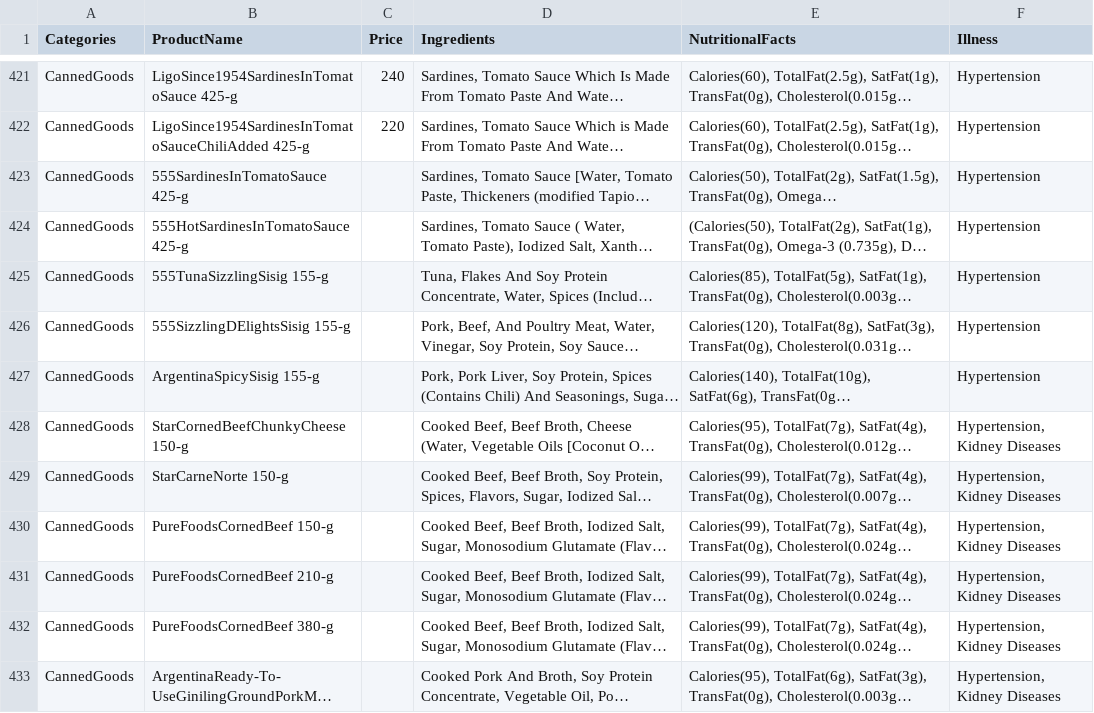
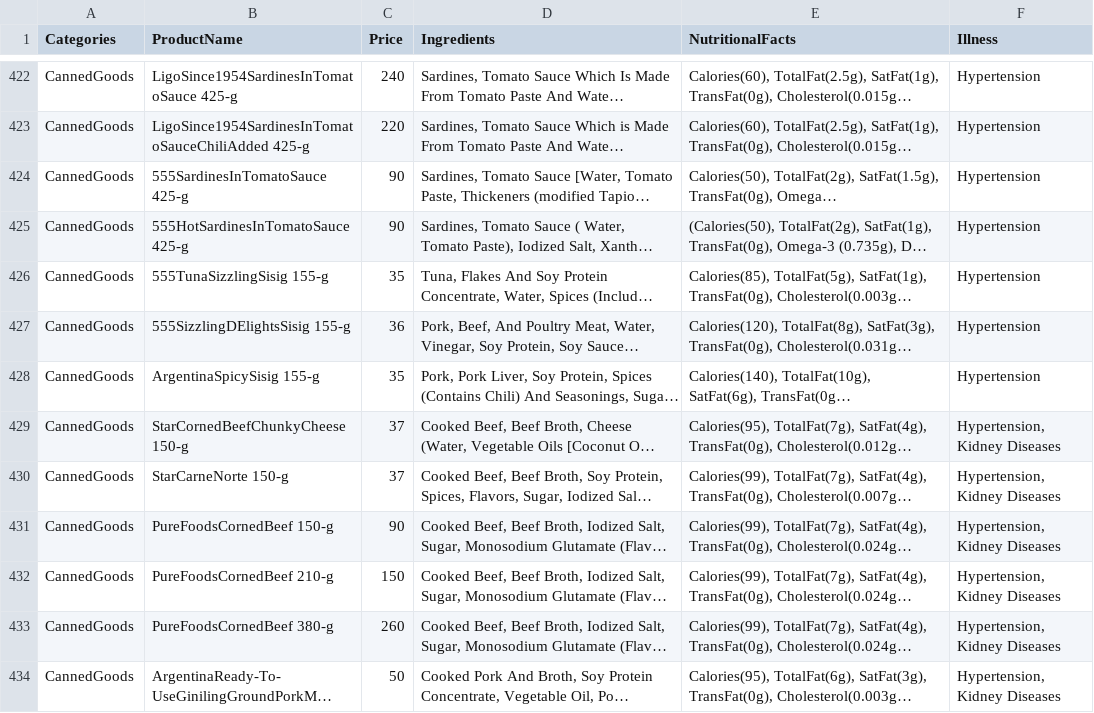
Before and after one commit to rimuelcanada14/sia-arshopperv2, a CSV file: djarshopper/djangoapi/DatasetForAlgo.csv, drawn as a sheet; only a part is shown, gaps mark what is left out; long unchanged cells end in …; addresses are those after the commit; the diff covers the shown part only; the diff names each change by its address in the sheet, - before the commit and + after, or states it on an @@ line.

```diff
--- a/djarshopper/djangoapi/DatasetForAlgo.csv
+++ b/djarshopper/djangoapi/DatasetForAlgo.csv
-C424:C425 (Price): (empty)
+C424:C425 (Price): 90
-C426 (Price): (empty)
+C426 (Price): 35
-C427 (Price): (empty)
+C427 (Price): 36
-C428 (Price): (empty)
+C428 (Price): 35
-C429:C430 (Price): (empty)
+C429:C430 (Price): 37
-C431 (Price): (empty)
+C431 (Price): 90
-C432 (Price): (empty)
+C432 (Price): 150
-C433 (Price): (empty)
+C433 (Price): 260
-C434 (Price): (empty)
+C434 (Price): 50
```
Also changed, not shown: 1 added row and 46 edited cells elsewhere in this file, 7 other files.
